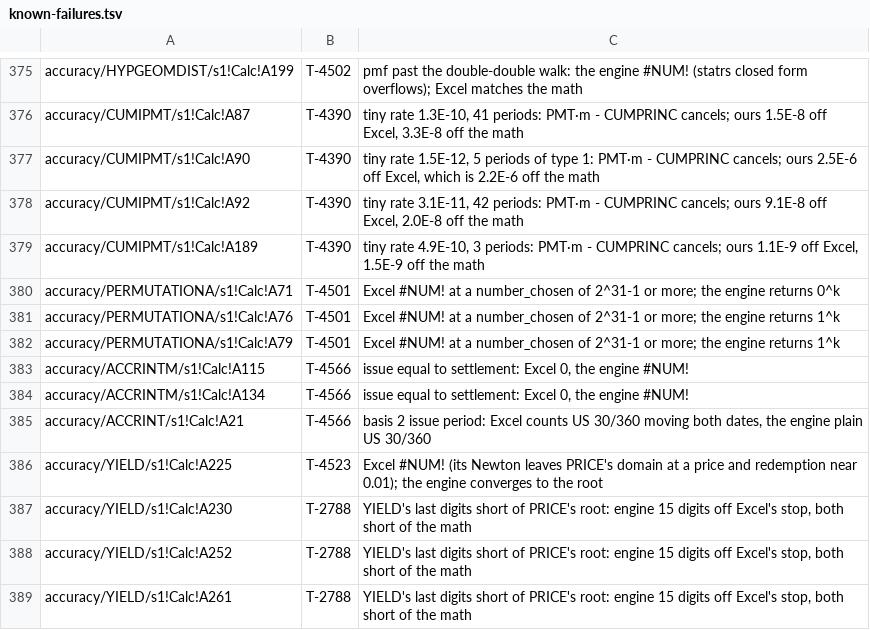
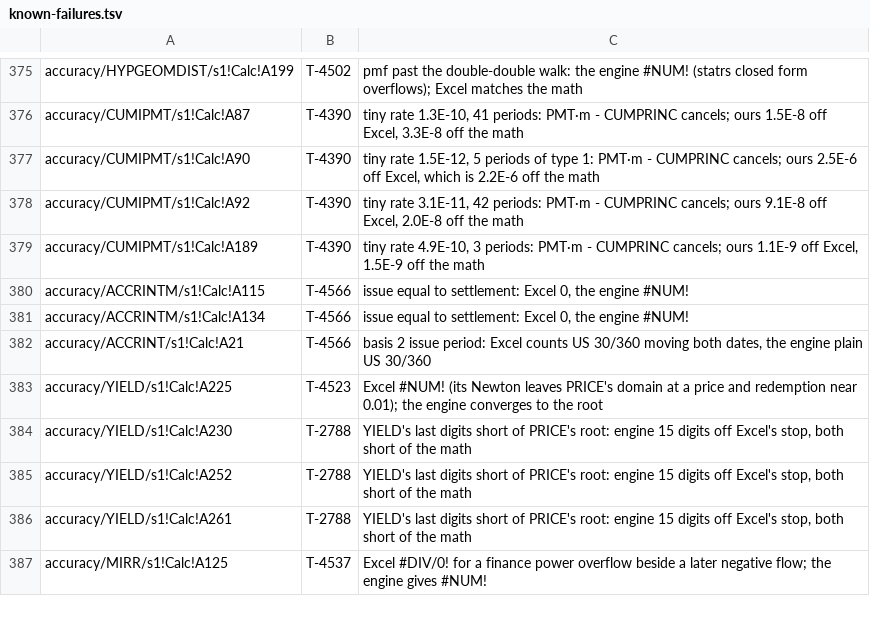
Before and after one commit to SteveCoInc/rustsheet, a TSV file: eval/accuracy/known-failures.tsv, drawn as a sheet; only a part is shown, gaps mark what is left out; the shorter side is filled out with more unchanged rows; the diff names each change by its address in the sheet, - before the commit and + after, or states it on an @@ line.

```diff
--- a/eval/accuracy/known-failures.tsv
+++ b/eval/accuracy/known-failures.tsv
-row 380: accuracy/PERMUTATIONA/s1!Calc!A71 | T-4501 | Excel #NUM! at a number_chosen of 2^31-1 or more; the engine returns 0^k
-row 381: accuracy/PERMUTATIONA/s1!Calc!A76 | T-4501 | Excel #NUM! at a number_chosen of 2^31-1 or more; the engine returns 1^k
-row 382: accuracy/PERMUTATIONA/s1!Calc!A79 | T-4501 | Excel #NUM! at a number_chosen of 2^31-1 or more; the engine returns 1^k
```
Also changed, not shown: 9 other files.
